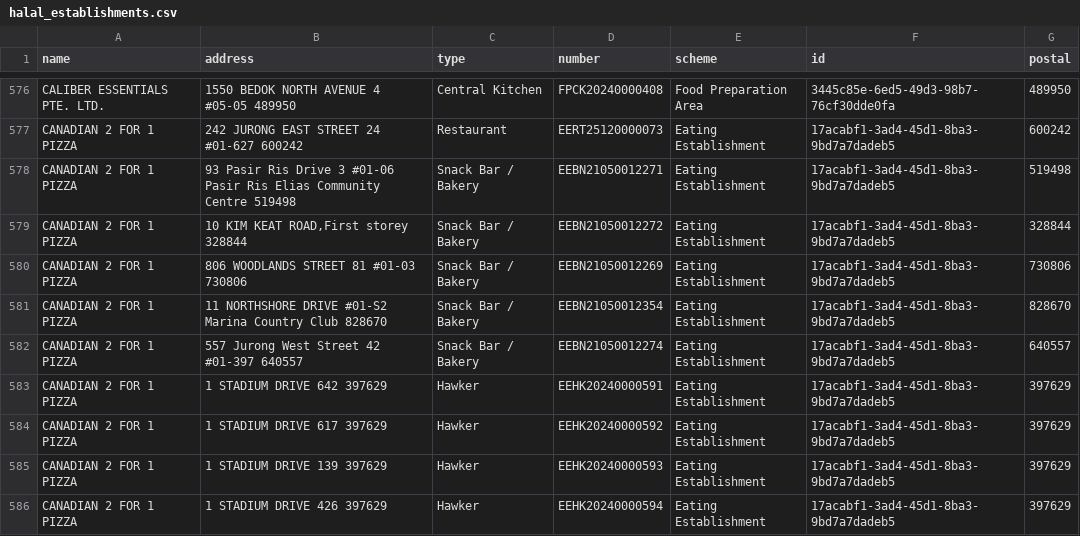
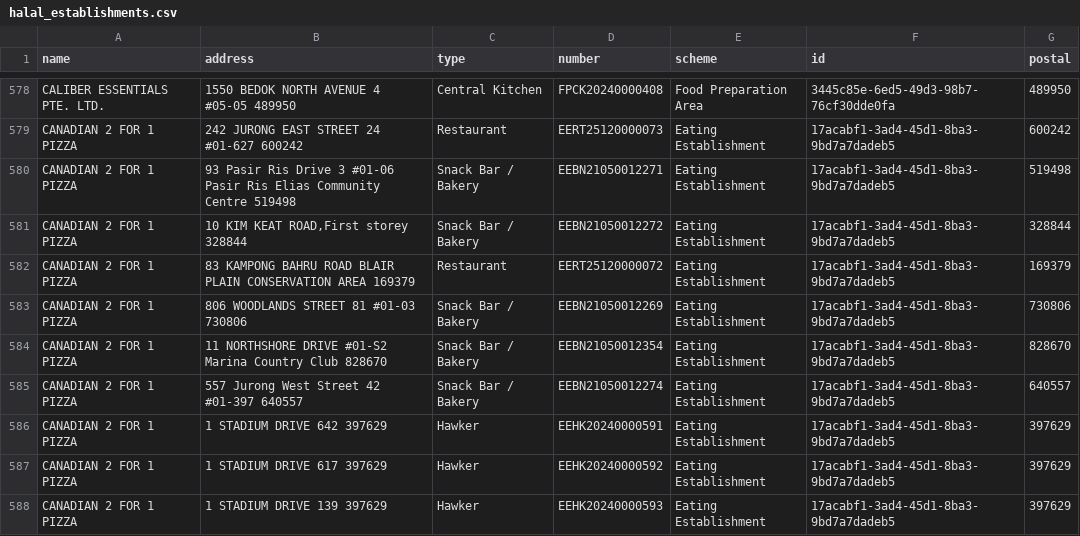
Before and after one commit to zootato/singapore-halal-establishments, a CSV file: halal_establishments.csv, drawn as a sheet; only a part is shown, gaps mark what is left out; the shorter side is filled out with more unchanged rows; the diff covers the shown part only; the diff names each change by its address in the sheet, - before the commit and + after, or states it on an @@ line.

```diff
--- a/halal_establishments.csv
+++ b/halal_establishments.csv
+row 582: CANADIAN 2 FOR 1 PIZZA | 83 KAMPONG BAHRU ROAD BLAIR PLAIN CONSERVATION AREA 169379 | Restaurant | EERT25120000072 | Eating Establishment | 17acabf1-3ad4-45d1-8ba3-9bd7a7dadeb5 | 169379
```
Also changed, not shown: 17 added rows, 6 removed rows and 10 moved rows elsewhere in this file, 3 other files.
